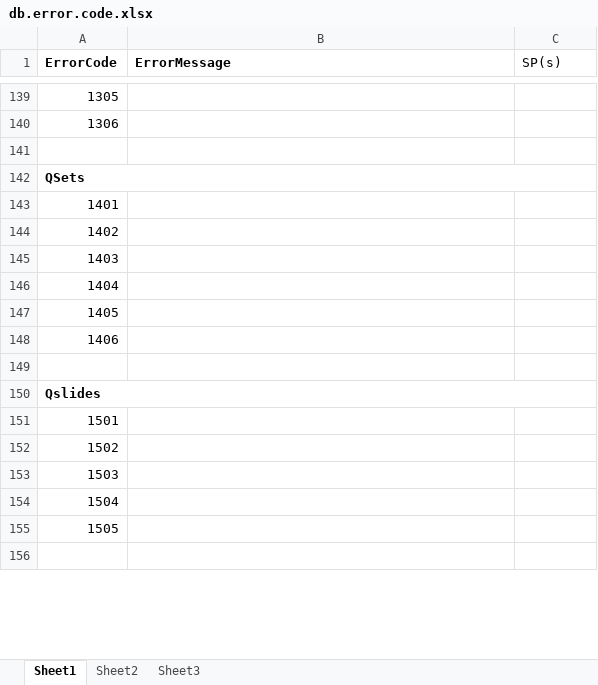
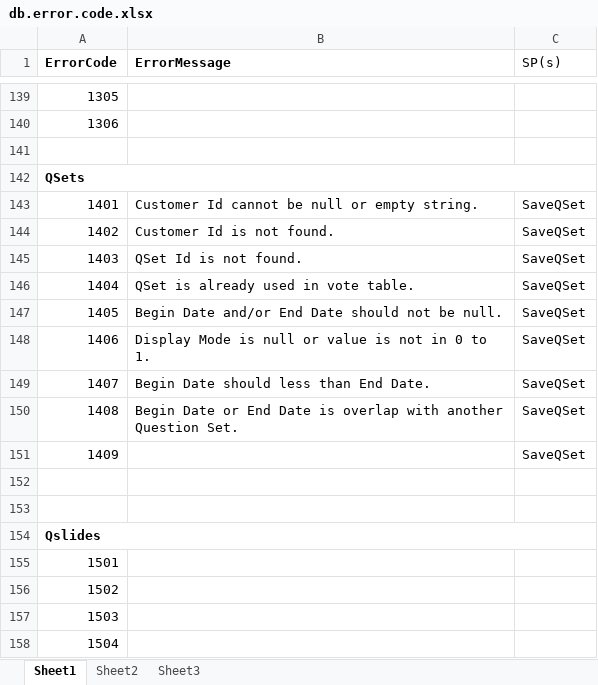
Before and after one commit to chumpon-asaneerat/Rater.Web.v2.08v6, an Excel workbook: db/db.error.code.xlsx, sheet Sheet1, drawn as a sheet; only a part is shown, gaps mark what is left out; the shorter side is filled out with more unchanged rows; values as stored, in another font and other column widths than the file's, no borders; the diff names each change by its address in the sheet, - before the commit and + after, or states it on an @@ line.

Commit message:
Updte GetVoteSummaries and SaveQSet (QSet table add column)

```diff
--- a/db/db.error.code.xlsx (sheet Sheet1)
+++ b/db/db.error.code.xlsx (sheet Sheet1)
-B143 (ErrorMessage): (empty)
+B143 (ErrorMessage): Customer Id cannot be null or empty string.
-C143:C148 (SP(s)): (empty)
+C143:C148 (SP(s)): SaveQSet
-B144 (ErrorMessage): (empty)
+B144 (ErrorMessage): Customer Id is not found.
-B145 (ErrorMessage): (empty)
+B145 (ErrorMessage): QSet Id is not found.
-B146 (ErrorMessage): (empty)
+B146 (ErrorMessage): QSet is already used in vote table.
-B147 (ErrorMessage): (empty)
+B147 (ErrorMessage): Begin Date and/or End Date should not be null.
-B148 (ErrorMessage): (empty)
+B148 (ErrorMessage): Display Mode is null or value is not in 0 to 1.
+row 149: 1407 | Begin Date should less than End Date. | SaveQSet
+row 150: 1408 | Begin Date or End Date is overlap with another Question Set. | SaveQSet
+row 151: 1409 |  | SaveQSet
+row 152: (empty)
```
Also changed, not shown: 6 other files.
